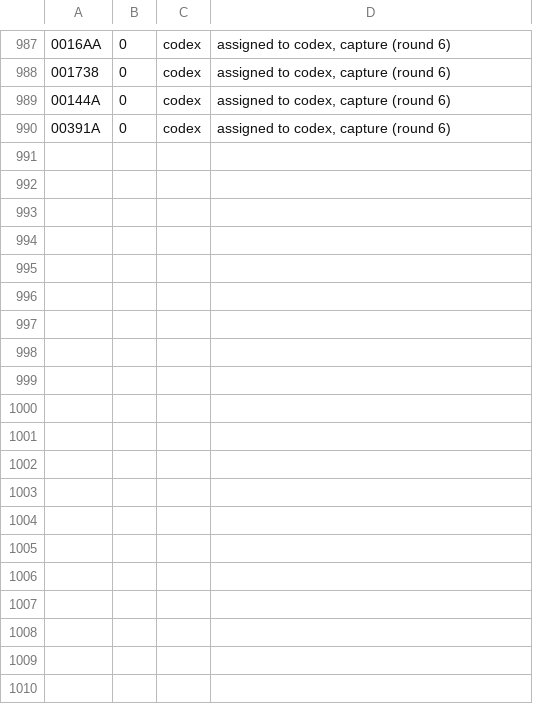
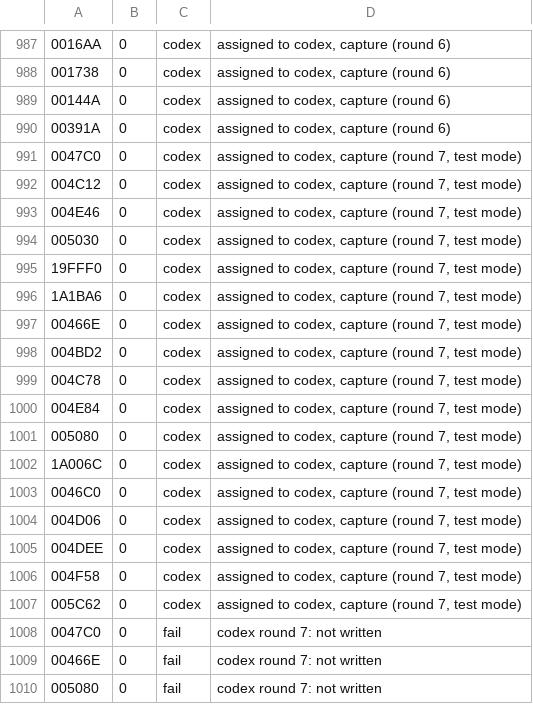
Before and after one commit to DanimanX/Taitof3Decomp, a TSV file: work/zcap/strata_results.tsv, drawn as a sheet; only a part is shown, gaps mark what is left out; the diff covers the shown part only.

```diff
--- a/work/zcap/strata_results.tsv
+++ b/work/zcap/strata_results.tsv
@@ -990 +990,21 @@
 00391A	0	codex	assigned to codex, capture (round 6)
+0047C0	0	codex	assigned to codex, capture (round 7, test mode)
+004C12	0	codex	assigned to codex, capture (round 7, test mode)
+004E46	0	codex	assigned to codex, capture (round 7, test mode)
+005030	0	codex	assigned to codex, capture (round 7, test mode)
+19FFF0	0	codex	assigned to codex, capture (round 7, test mode)
+1A1BA6	0	codex	assigned to codex, capture (round 7, test mode)
+00466E	0	codex	assigned to codex, capture (round 7, test mode)
+004BD2	0	codex	assigned to codex, capture (round 7, test mode)
+004C78	0	codex	assigned to codex, capture (round 7, test mode)
+004E84	0	codex	assigned to codex, capture (round 7, test mode)
+005080	0	codex	assigned to codex, capture (round 7, test mode)
+1A006C	0	codex	assigned to codex, capture (round 7, test mode)
+0046C0	0	codex	assigned to codex, capture (round 7, test mode)
+004D06	0	codex	assigned to codex, capture (round 7, test mode)
+004DEE	0	codex	assigned to codex, capture (round 7, test mode)
+004F58	0	codex	assigned to codex, capture (round 7, test mode)
+005C62	0	codex	assigned to codex, capture (round 7, test mode)
+0047C0	0	fail	codex round 7: not written
+00466E	0	fail	codex round 7: not written
+005080	0	fail	codex round 7: not written
```
Also changed, not shown: 15 added rows elsewhere in this file, work/zcap/unverified.tsv, 14 other files.
